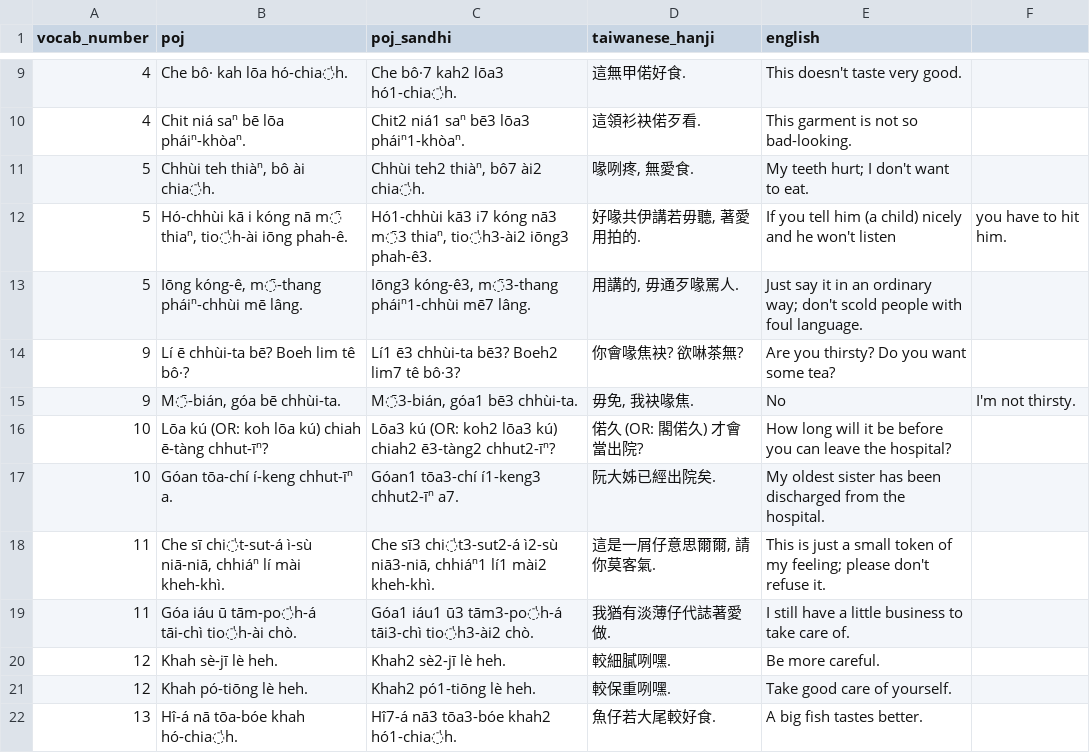
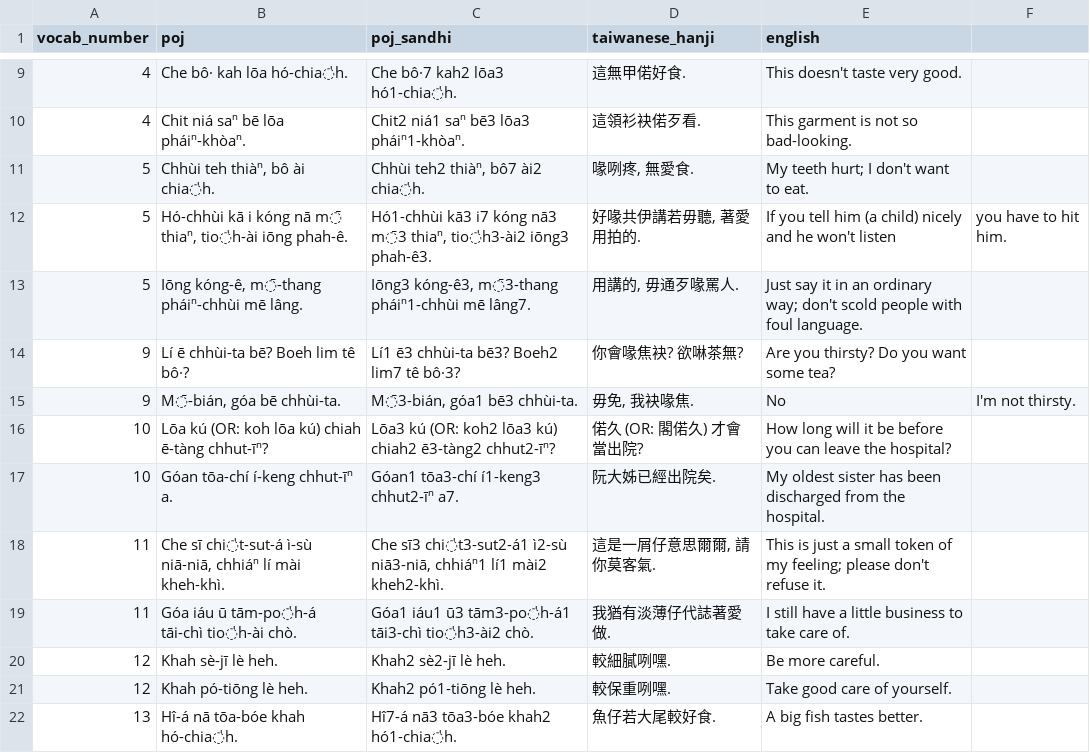
Before and after one commit to mchaver/taiwanese-anki-decks, a CSV file: maryknoll-book-2/csv/maryknoll_book2_lesson16_vocab_examples.csv, drawn as a sheet; only a part is shown, gaps mark what is left out; the diff covers the shown part only.

```diff
--- a/maryknoll-book-2/csv/maryknoll_book2_lesson16_vocab_examples.csv
+++ b/maryknoll-book-2/csv/maryknoll_book2_lesson16_vocab_examples.csv
@@ -12,3 +12,3 @@ vocab_number,poj,poj_sandhi,taiwanese_hanji,english
 5,"Hó-chhùi kā i kóng nā m̄ thiaⁿ, tio̍h-ài iōng phah-ê.","Hó1-chhùi kā3 i7 kóng nā3 m̄3 thiaⁿ, tio̍h3-ài2 iōng3 phah-ê3.","好喙共伊講若毋聽, 著愛用拍的.",If you tell him (a child) nicely and he won't listen, you have to hit him.
-5,"Iōng kóng-ê, m̄-thang pháiⁿ-chhùi mē lâng.","Iōng3 kóng-ê3, m̄3-thang pháiⁿ1-chhùi mē7 lâng.","用講的, 毋通歹喙罵人.",Just say it in an ordinary way; don't scold people with foul language.
+5,"Iōng kóng-ê, m̄-thang pháiⁿ-chhùi mē lâng.","Iōng3 kóng-ê3, m̄3-thang pháiⁿ1-chhùi mē lâng7.","用講的, 毋通歹喙罵人.",Just say it in an ordinary way; don't scold people with foul language.
 9,Lí ē chhùi-ta bē? Boeh lim tê bô·?,Lí1 ē3 chhùi-ta bē3? Boeh2 lim7 tê bô·3?,你會喙焦袂? 欲啉茶無?,Are you thirsty? Do you want some tea?
@@ -17,4 +17,4 @@ vocab_number,poj,poj_sandhi,taiwanese_hanji,english
 10,Góan tōa-chí í-keng chhut-īⁿ a.,Góan1 tōa3-chí í1-keng3 chhut2-īⁿ a7.,阮大姊已經出院矣.,My oldest sister has been discharged from the hospital.
-11,"Che sī chi̍t-sut-á ì-sù niā-niā, chhiáⁿ lí mài kheh-khì.","Che sī3 chi̍t3-sut2-á ì2-sù niā3-niā, chhiáⁿ1 lí1 mài2 kheh-khì.","這是一屑仔意思爾爾, 請你莫客氣.",This is just a small token of my feeling; please don't refuse it.
-11,Góa iáu ū tām-po̍h-á tāi-chì tio̍h-ài chò.,Góa1 iáu1 ū3 tām3-po̍h-á tāi3-chì tio̍h3-ài2 chò.,我猶有淡薄仔代誌著愛做.,I still have a little business to take care of.
+11,"Che sī chi̍t-sut-á ì-sù niā-niā, chhiáⁿ lí mài kheh-khì.","Che sī3 chi̍t3-sut2-á1 ì2-sù niā3-niā, chhiáⁿ1 lí1 mài2 kheh2-khì.","這是一屑仔意思爾爾, 請你莫客氣.",This is just a small token of my feeling; please don't refuse it.
+11,Góa iáu ū tām-po̍h-á tāi-chì tio̍h-ài chò.,Góa1 iáu1 ū3 tām3-po̍h-á1 tāi3-chì tio̍h3-ài2 chò.,我猶有淡薄仔代誌著愛做.,I still have a little business to take care of.
 12,Khah sè-jī lè heh.,Khah2 sè2-jī lè heh.,較細膩咧嘿.,Be more careful.
```
Also changed, not shown: 27 edited cells elsewhere in this file.
